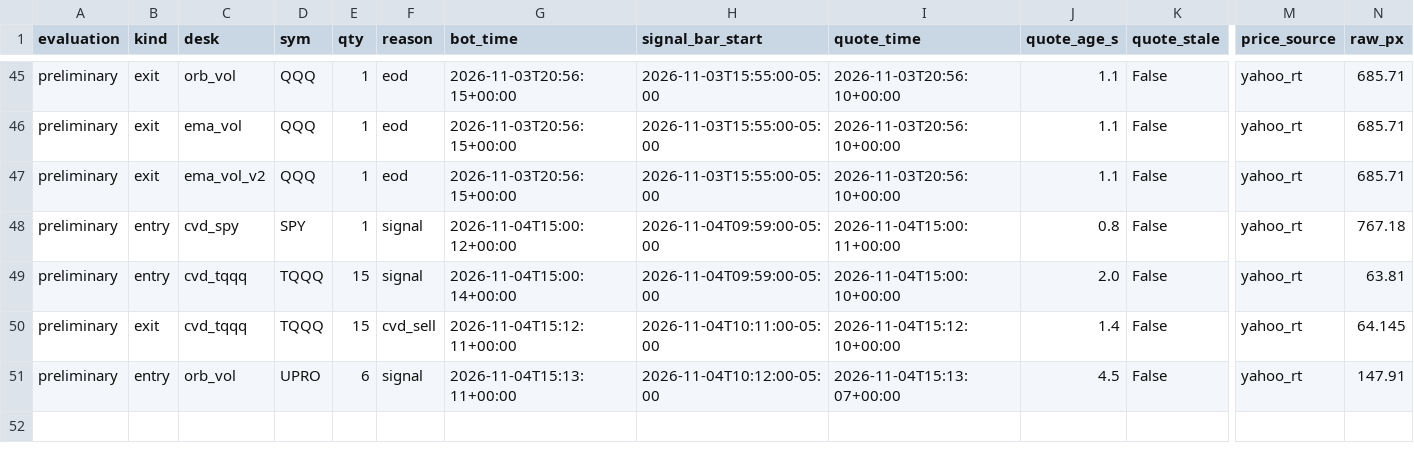
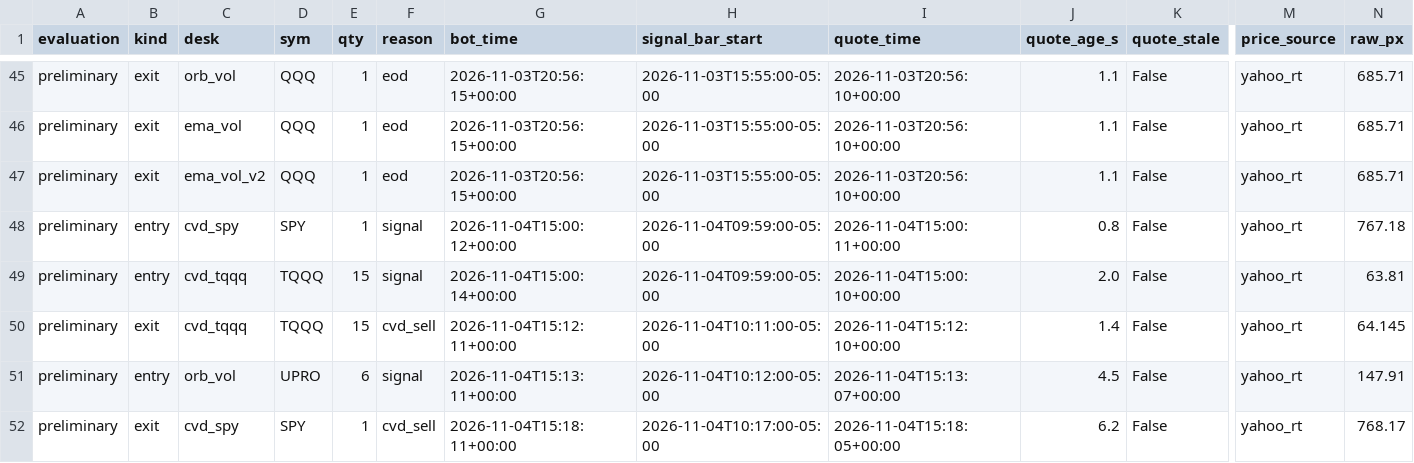
Before and after one commit to vivekgomathinayagam-ux/Trading-lab, a CSV file: ledger/daytrade_fills.csv, drawn as a sheet; only a part is shown, gaps mark what is left out; rows hold the shown columns only; the diff names each change by its address in the sheet, - before the commit and + after, or states it on an @@ line.

Commit message:
snapshot 2026-11-04T10:30-05:00

```diff
--- a/ledger/daytrade_fills.csv
+++ b/ledger/daytrade_fills.csv
+row 52: preliminary | exit | cvd_spy | SPY | 1 | cvd_sell | 2026-11-04T15:18:11+00:00 | 2026-11-04T10:17:00-05:00 | 2026-11-04T15:18:05+00:00 | 6.2 | False | yahoo_rt | 768.17
```
